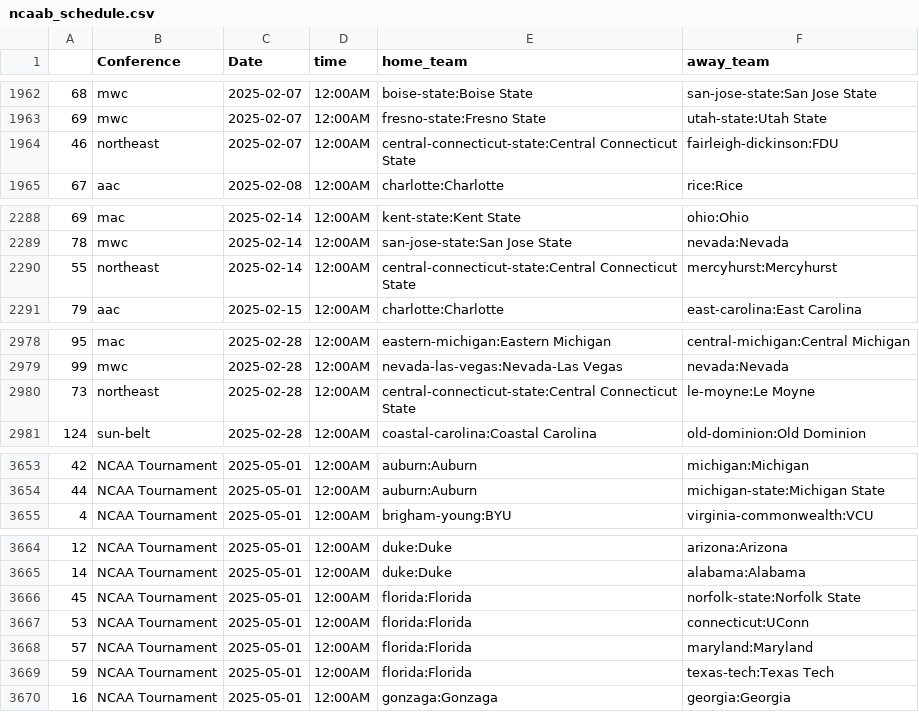
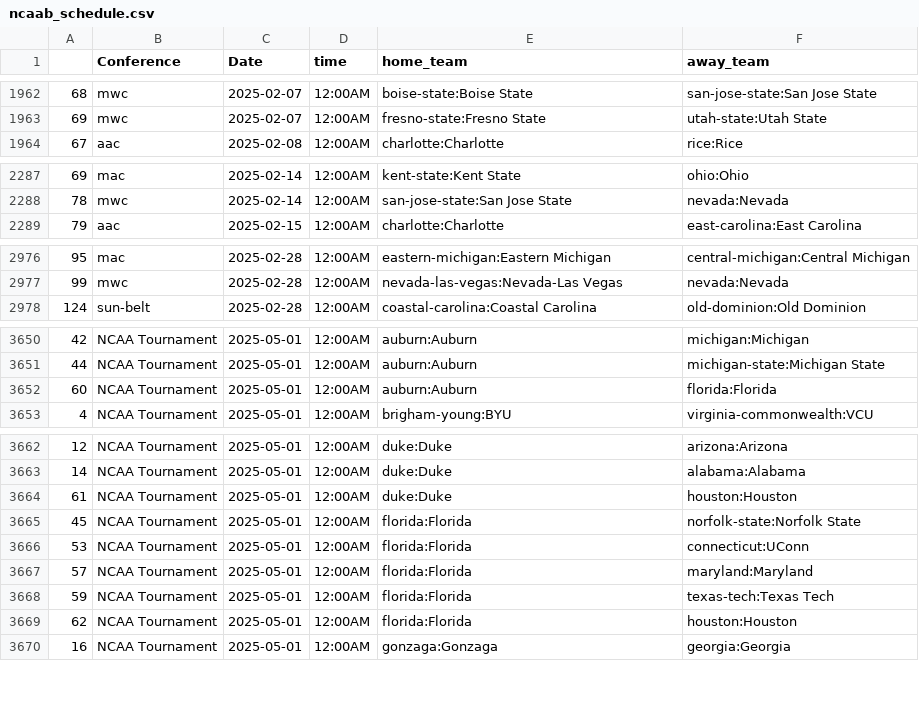
Before and after one commit to trevorscholz1/Portfolio, a CSV file: daily_lockz/models/schedules/ncaab_schedule.csv, drawn as a sheet; only a part is shown, gaps mark what is left out; the diff covers the shown part only.

```diff
--- a/daily_lockz/models/schedules/ncaab_schedule.csv
+++ b/daily_lockz/models/schedules/ncaab_schedule.csv
@@ -1963,3 +1963,2 @@
 69,mwc,2025-02-07,12:00AM,fresno-state:Fresno State,utah-state:Utah State
-46,northeast,2025-02-07,12:00AM,central-connecticut-state:Central Connecticut State,fairleigh-dickinson:FDU
 67,aac,2025-02-08,12:00AM,charlotte:Charlotte,rice:Rice
@@ -2289,3 +2288,2 @@
 78,mwc,2025-02-14,12:00AM,san-jose-state:San Jose State,nevada:Nevada
-55,northeast,2025-02-14,12:00AM,central-connecticut-state:Central Connecticut State,mercyhurst:Mercyhurst
 79,aac,2025-02-15,12:00AM,charlotte:Charlotte,east-carolina:East Carolina
@@ -2979,3 +2977,2 @@
 99,mwc,2025-02-28,12:00AM,nevada-las-vegas:Nevada-Las Vegas,nevada:Nevada
-73,northeast,2025-02-28,12:00AM,central-connecticut-state:Central Connecticut State,le-moyne:Le Moyne
 124,sun-belt,2025-02-28,12:00AM,coastal-carolina:Coastal Carolina,old-dominion:Old Dominion
@@ -3654,2 +3651,3 @@
 44,NCAA Tournament,2025-05-01,12:00AM,auburn:Auburn,michigan-state:Michigan State
+60,NCAA Tournament,2025-05-01,12:00AM,auburn:Auburn,florida:Florida
 4,NCAA Tournament,2025-05-01,12:00AM,brigham-young:BYU,virginia-commonwealth:VCU
@@ -3665,2 +3663,3 @@
 14,NCAA Tournament,2025-05-01,12:00AM,duke:Duke,alabama:Alabama
+61,NCAA Tournament,2025-05-01,12:00AM,duke:Duke,houston:Houston
 45,NCAA Tournament,2025-05-01,12:00AM,florida:Florida,norfolk-state:Norfolk State
@@ -3669,2 +3668,3 @@
 59,NCAA Tournament,2025-05-01,12:00AM,florida:Florida,texas-tech:Texas Tech
+62,NCAA Tournament,2025-05-01,12:00AM,florida:Florida,houston:Houston
 16,NCAA Tournament,2025-05-01,12:00AM,gonzaga:Gonzaga,georgia:Georgia
```
Also changed, not shown: 35 edited cells elsewhere in this file, daily_lockz/models/schedules/mlb_schedule.csv, 18 other files.
